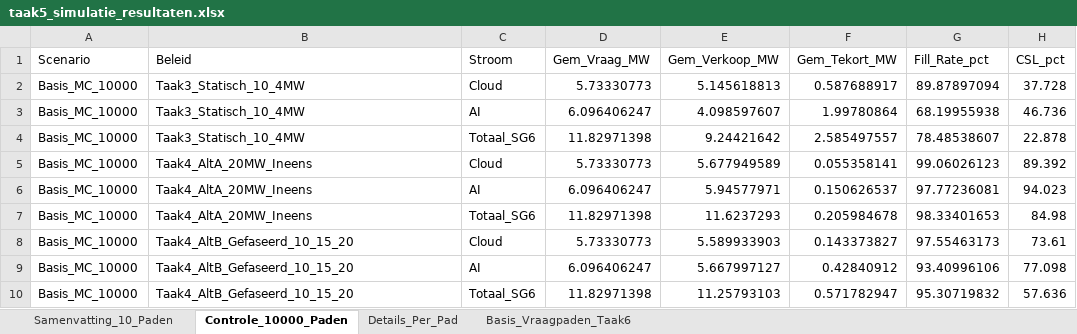
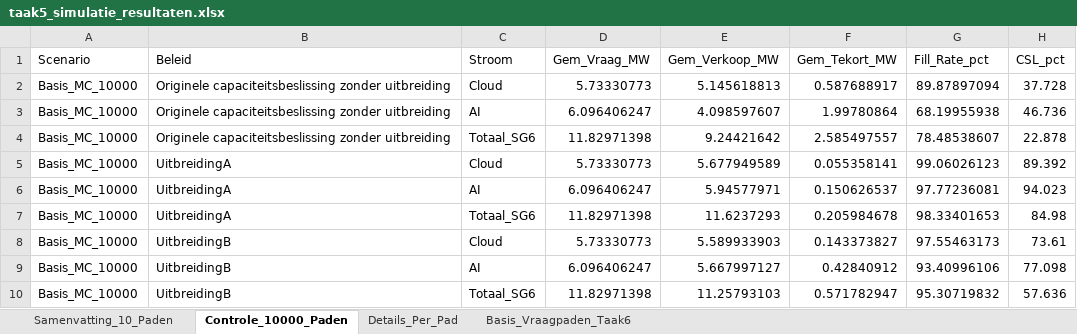
Before and after one commit to Simmartie/Operations-strategie, an Excel workbook: taak5_simulatie_resultaten.xlsx, sheet Controle_10000_Paden, drawn as a sheet; only a part is shown; values as stored, in another font and other column widths than the file's, no borders; the diff names each change by its address in the sheet, - before the commit and + after, or states it on an @@ line.

```diff
--- a/taak5_simulatie_resultaten.xlsx (sheet Controle_10000_Paden)
+++ b/taak5_simulatie_resultaten.xlsx (sheet Controle_10000_Paden)
-B2:B4 (Beleid): Taak3_Statisch_10_4MW
+B2:B4 (Beleid): Originele capaciteitsbeslissing zonder uitbreiding
-B5:B7 (Beleid): Taak4_AltA_20MW_Ineens
+B5:B7 (Beleid): UitbreidingA
-B8:B10 (Beleid): Taak4_AltB_Gefaseerd_10_15_20
+B8:B10 (Beleid): UitbreidingB
```
Also changed, not shown: sheet Details_Per_Pad, sheet Samenvatting_10_Paden, 3 other files.
